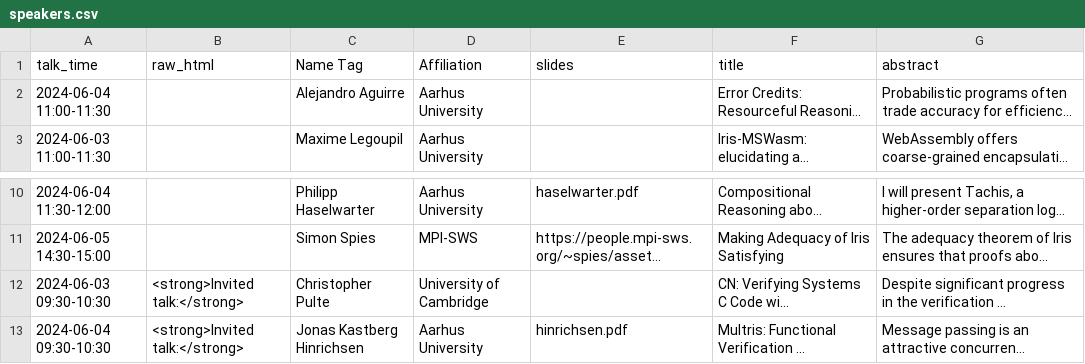
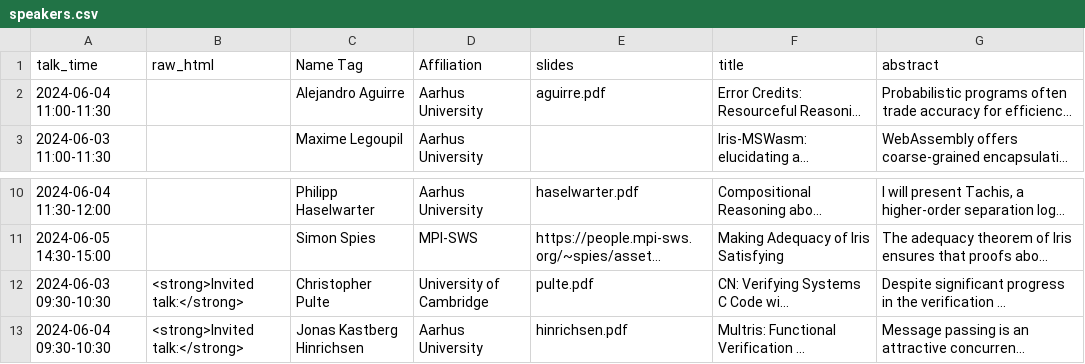
Before and after one commit to logsem/iris-project, a CSV file: workshop-2024/schedule/speakers.csv, drawn as a sheet; only a part is shown, gaps mark what is left out; long unchanged cells end in …; the diff names each change by its address in the sheet, - before the commit and + after, or states it on an @@ line.

Commit message:
some more slides

```diff
--- a/workshop-2024/schedule/speakers.csv
+++ b/workshop-2024/schedule/speakers.csv
-E2 (slides): (empty)
+E2 (slides): aguirre.pdf
-E12 (slides): (empty)
+E12 (slides): pulte.pdf
```
Also changed, not shown: 3 other files.
